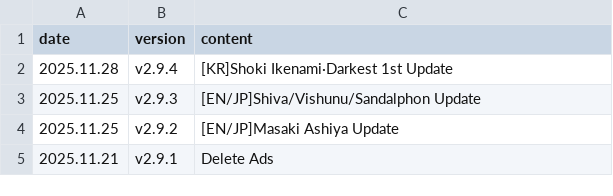
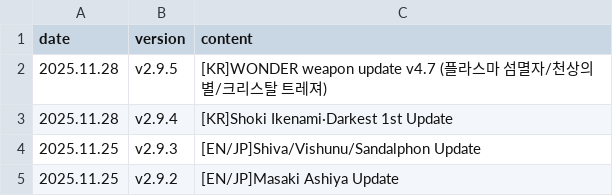
Before and after one commit to absolroot/lufelnet, a CSV file: data/kr/updates.csv, drawn as a sheet; only a part is shown; the shorter side is filled out with more unchanged rows.

```diff
--- a/data/kr/updates.csv
+++ b/data/kr/updates.csv
@@ -1,2 +1,3 @@
 date,version,content
+2025.11.28,v2.9.5,[KR]WONDER weapon update v4.7 (플라스마 섬멸자/천상의 별/크리스탈 트레져)
 2025.11.28,v2.9.4,[KR]Shoki Ikenami·Darkest 1st Update
```
Also changed, not shown: 2 other files.
